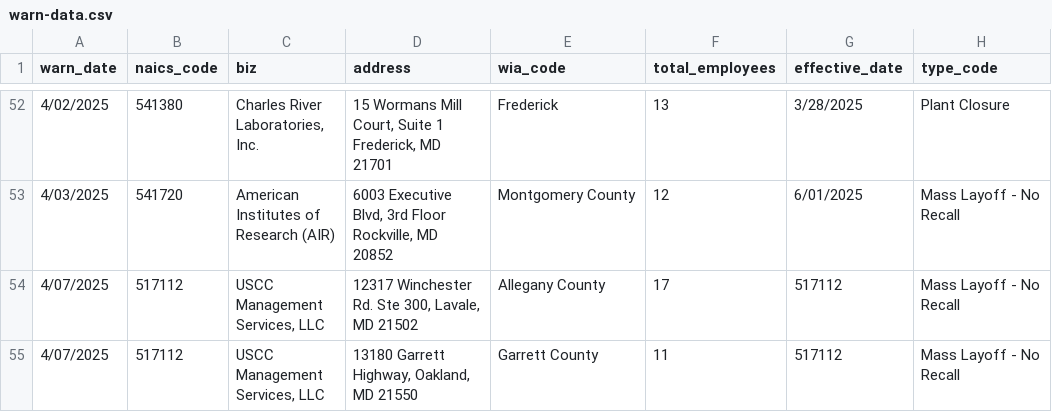
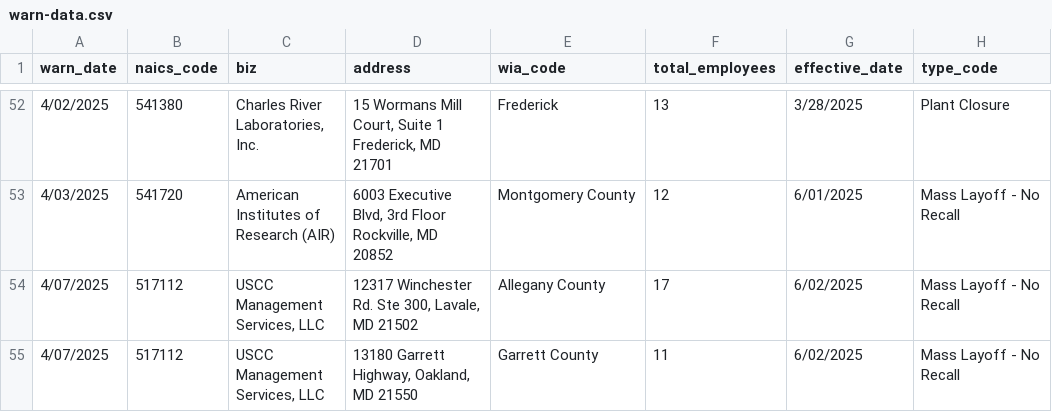
Before and after one commit to llflannery/my-first-github-scraper, a CSV file: warn-data.csv, drawn as a sheet; only a part is shown, gaps mark what is left out.

```diff
--- a/warn-data.csv
+++ b/warn-data.csv
@@ -314,13 +314,13 @@ Rockville, MD
 Recall"
-4/07/2025,517112,"USCC
-Management
-Services, LLC","12317 Winchester
-Rd. Ste 300, Lavale,
-MD 21502",Allegany County,17,517112,"Mass Layoff - No
-Recall"
-4/07/2025,517112,"USCC
-Management
-Services, LLC","13180 Garrett
-Highway, Oakland,
-MD 21550",Garrett County,11,517112,"Mass Layoff - No
-Recall"
+4/07/2025,517112,"USCC
+Management
+Services, LLC","12317 Winchester
+Rd. Ste 300, Lavale,
+MD 21502",Allegany County,17,6/02/2025,"Mass Layoff - No
+Recall"
+4/07/2025,517112,"USCC
+Management
+Services, LLC","13180 Garrett
+Highway, Oakland,
+MD 21550",Garrett County,11,6/02/2025,"Mass Layoff - No
+Recall"
```
